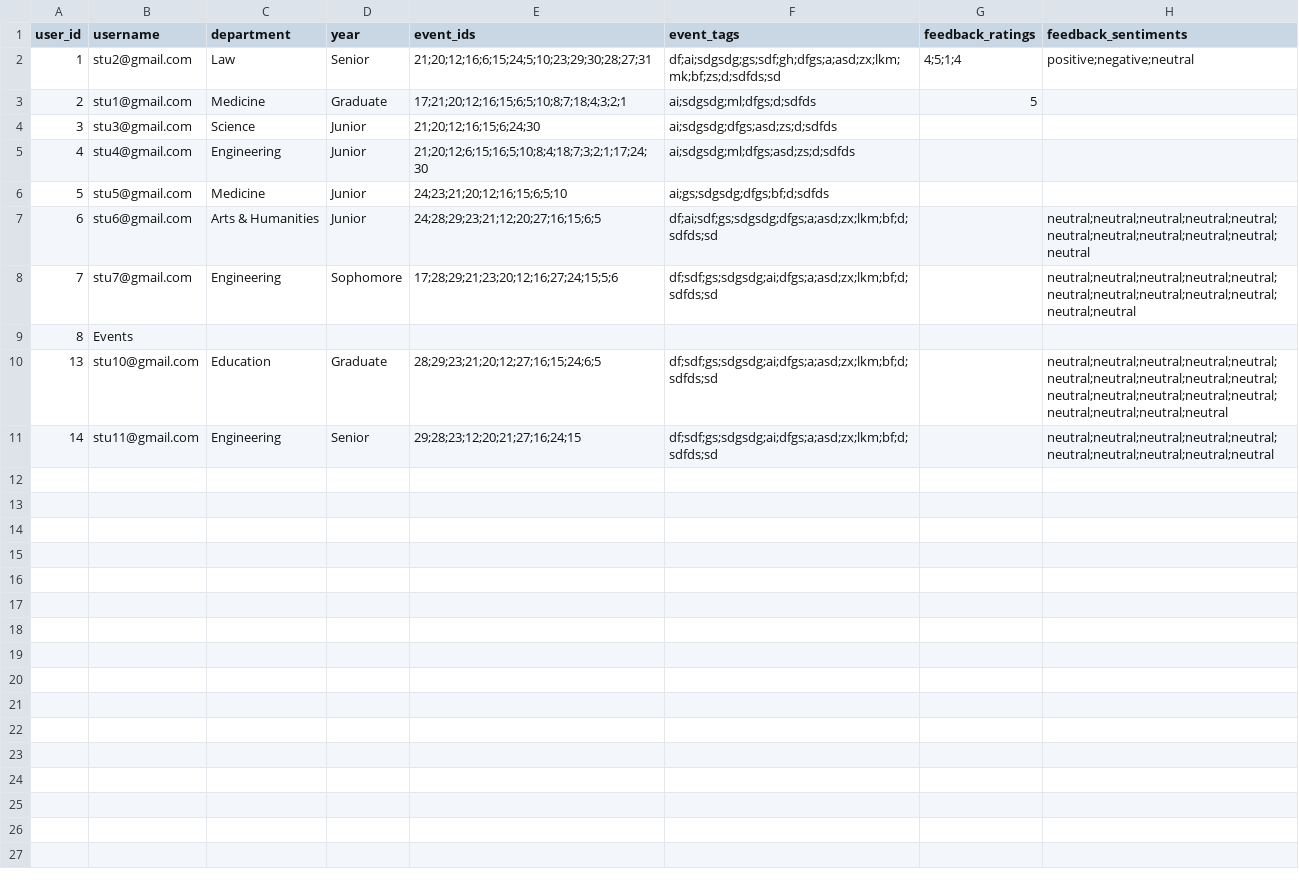
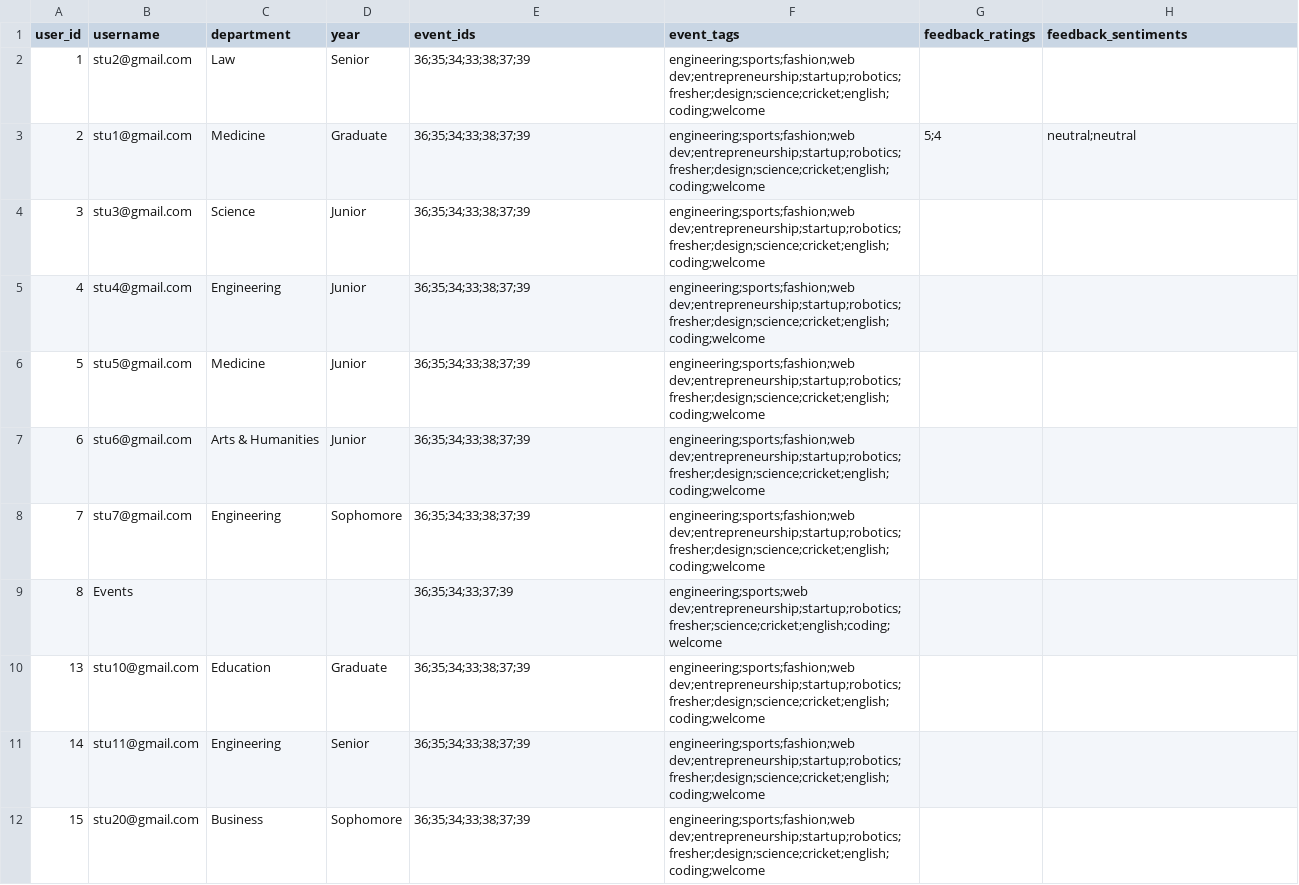
Before and after one commit to kasakmasrani/CampusSync-AI, a CSV file: backend/ml/student_ml_data.csv, drawn as a sheet.

Commit message:
`Refactored autofill actuals for past events, updated event dataset export, and clustering model training.`

```diff
--- a/backend/ml/student_ml_data.csv
+++ b/backend/ml/student_ml_data.csv
@@ -1,11 +1,12 @@
 user_id,username,department,year,event_ids,event_tags,feedback_ratings,feedback_sentiments
-1,stu2@gmail.com,Law,Senior,21;20;12;16;6;15;24;5;10;23;29;30;28;27;31,df;ai;sdgsdg;gs;sdf;gh;dfgs;a;asd;zx;lkm;mk;bf;zs;d;sdfds;sd,4;5;1;4,positive;negative;neutral
-2,stu1@gmail.com,Medicine,Graduate,17;21;20;12;16;15;6;5;10;8;7;18;4;3;2;1,ai;sdgsdg;ml;dfgs;d;sdfds,5,
-3,stu3@gmail.com,Science,Junior,21;20;12;16;15;6;24;30,ai;sdgsdg;dfgs;asd;zs;d;sdfds,,
-4,stu4@gmail.com,Engineering,Junior,21;20;12;6;15;16;5;10;8;4;18;7;3;2;1;17;24;30,ai;sdgsdg;ml;dfgs;asd;zs;d;sdfds,,
-5,stu5@gmail.com,Medicine,Junior,24;23;21;20;12;16;15;6;5;10,ai;gs;sdgsdg;dfgs;bf;d;sdfds,,
-6,stu6@gmail.com,Arts & Humanities,Junior,24;28;29;23;21;12;20;27;16;15;6;5,df;ai;sdf;gs;sdgsdg;dfgs;a;asd;zx;lkm;bf;d;sdfds;sd,,neutral;neutral;neutral;neutral;neutral;neutral;neutral;neutral;neutral;neutral;neutral
-7,stu7@gmail.com,Engineering,Sophomore,17;28;29;21;23;20;12;16;27;24;15;5;6,df;sdf;gs;sdgsdg;ai;dfgs;a;asd;zx;lkm;bf;d;sdfds;sd,,neutral;neutral;neutral;neutral;neutral;neutral;neutral;neutral;neutral;neutral;neutral;neutral
-8,Events,,,,,,
-13,stu10@gmail.com,Education,Graduate,28;29;23;21;20;12;27;16;15;24;6;5,df;sdf;gs;sdgsdg;ai;dfgs;a;asd;zx;lkm;bf;d;sdfds;sd,,neutral;neutral;neutral;neutral;neutral;neutral;neutral;neutral;neutral;neutral;neutral;neutral;neutral;neutral;neutral;neutral;neutral;neutral;neutral
-14,stu11@gmail.com,Engineering,Senior,29;28;23;12;20;21;27;16;24;15,df;sdf;gs;sdgsdg;ai;dfgs;a;asd;zx;lkm;bf;d;sdfds;sd,,neutral;neutral;neutral;neutral;neutral;neutral;neutral;neutral;neutral;neutral
+1,stu2@gmail.com,Law,Senior,36;35;34;33;38;37;39,engineering;sports;fashion;web dev;entrepreneurship;startup;robotics;fresher;design;science;cricket;english;coding;welcome,,
+2,stu1@gmail.com,Medicine,Graduate,36;35;34;33;38;37;39,engineering;sports;fashion;web dev;entrepreneurship;startup;robotics;fresher;design;science;cricket;english;coding;welcome,5;4,neutral;neutral
+3,stu3@gmail.com,Science,Junior,36;35;34;33;38;37;39,engineering;sports;fashion;web dev;entrepreneurship;startup;robotics;fresher;design;science;cricket;english;coding;welcome,,
+4,stu4@gmail.com,Engineering,Junior,36;35;34;33;38;37;39,engineering;sports;fashion;web dev;entrepreneurship;startup;robotics;fresher;design;science;cricket;english;coding;welcome,,
+5,stu5@gmail.com,Medicine,Junior,36;35;34;33;38;37;39,engineering;sports;fashion;web dev;entrepreneurship;startup;robotics;fresher;design;science;cricket;english;coding;welcome,,
+6,stu6@gmail.com,Arts & Humanities,Junior,36;35;34;33;38;37;39,engineering;sports;fashion;web dev;entrepreneurship;startup;robotics;fresher;design;science;cricket;english;coding;welcome,,
+7,stu7@gmail.com,Engineering,Sophomore,36;35;34;33;38;37;39,engineering;sports;fashion;web dev;entrepreneurship;startup;robotics;fresher;design;science;cricket;english;coding;welcome,,
+8,Events,,,36;35;34;33;37;39,engineering;sports;web dev;entrepreneurship;startup;robotics;fresher;science;cricket;english;coding;welcome,,
+13,stu10@gmail.com,Education,Graduate,36;35;34;33;38;37;39,engineering;sports;fashion;web dev;entrepreneurship;startup;robotics;fresher;design;science;cricket;english;coding;welcome,,
+14,stu11@gmail.com,Engineering,Senior,36;35;34;33;38;37;39,engineering;sports;fashion;web dev;entrepreneurship;startup;robotics;fresher;design;science;cricket;english;coding;welcome,,
+15,stu20@gmail.com,Business,Sophomore,36;35;34;33;38;37;39,engineering;sports;fashion;web dev;entrepreneurship;startup;robotics;fresher;design;science;cricket;english;coding;welcome,,
```
Also changed, not shown: backend/ml/data/event_dataset.csv, backend/ml/student_features.csv, 34 other files.
